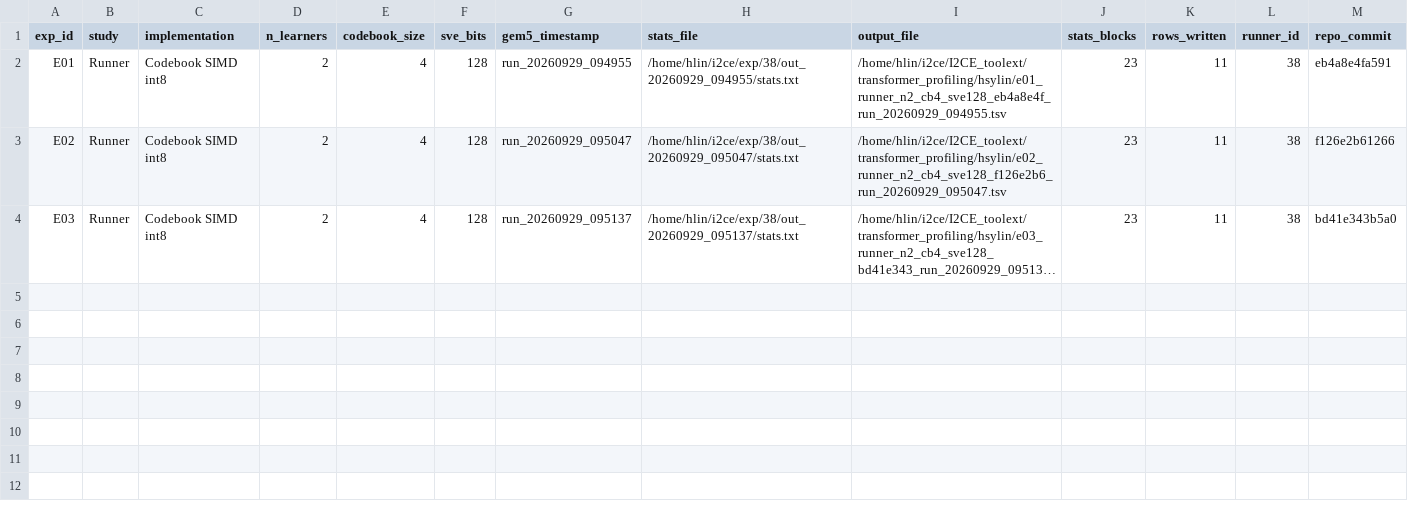
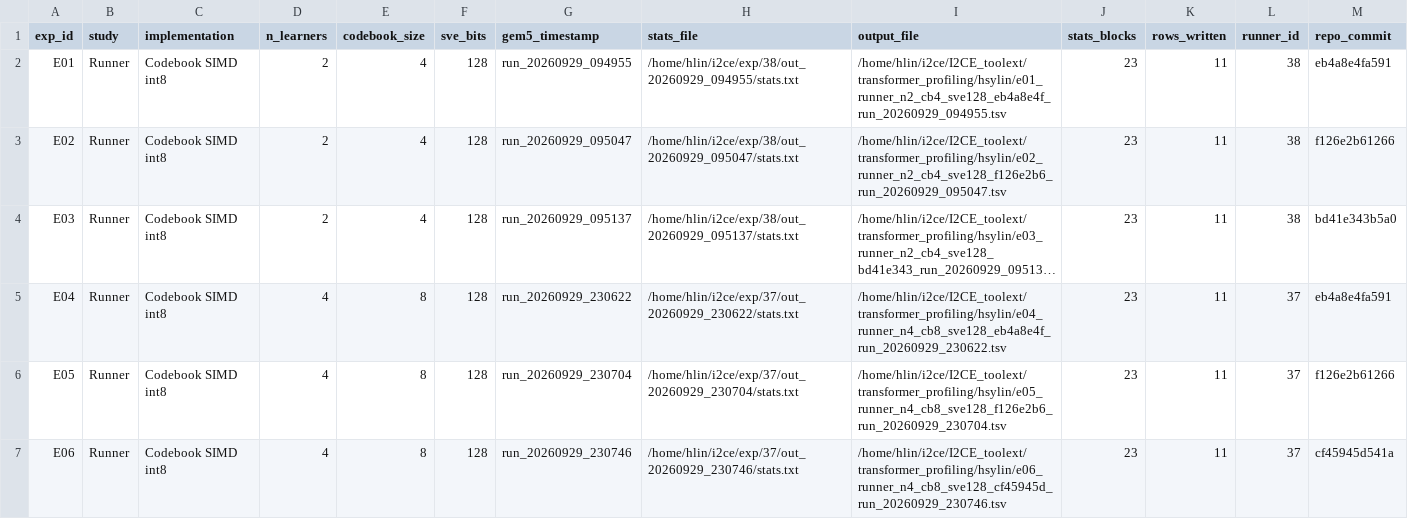
Before and after one commit to hsylin/I2CE_tranformers, a TSV file: transformer_profiling/hsylin/manifest.tsv, drawn as a sheet; only a part is shown; long unchanged cells end in …; rows hold the shown columns only; the diff names each change by its address in the sheet, - before the commit and + after, or states it on an @@ line.

Commit message:
chore(profiling): three-point int8 A/B at 4 learners, CB=8
Same baseline -> PR #14 -> PR #15 sequence as hsylin/E01-E03, at the larger
configuration: 4 interleaved learners and an 8-entry codebook, so the staged
int32 activation panel for QKV is 2.00 MiB against a 1 MiB L2 instead of the
1.00 MiB it was at 2 learners.

  E04  eb4a8e4f  baseline          30.5719 G cycles
  E05  f126e2b6  + PR #14          18.4912 G cycles   1.65x
  E06  cf45945d  + PR #14 + #15    17.6768 G cycles   1.73x

Checkpoint, workload, binary flags and profiling boundaries are fixed across
the three runs; the binaries have distinct SHA-256.

```diff
--- a/transformer_profiling/hsylin/manifest.tsv
+++ b/transformer_profiling/hsylin/manifest.tsv
+row 5: E04 | Runner | Codebook SIMD int8 | 4 | 8 | 128 | run_20260929_230622 | /home/hlin/i2ce/exp/37/out_20260929_230622/stats.txt | /home/hlin/i2ce/I2CE_toolext/transformer_profiling/hsylin/e04_runner_n4_cb8_sve128_eb4a8e4f_run_20260929_230622.tsv | 23 | 11 | 37 | eb4a8e4fa591
+row 6: E05 | Runner | Codebook SIMD int8 | 4 | 8 | 128 | run_20260929_230704 | /home/hlin/i2ce/exp/37/out_20260929_230704/stats.txt | /home/hlin/i2ce/I2CE_toolext/transformer_profiling/hsylin/e05_runner_n4_cb8_sve128_f126e2b6_run_20260929_230704.tsv | 23 | 11 | 37 | f126e2b61266
+row 7: E06 | Runner | Codebook SIMD int8 | 4 | 8 | 128 | run_20260929_230746 | /home/hlin/i2ce/exp/37/out_20260929_230746/stats.txt | /home/hlin/i2ce/I2CE_toolext/transformer_profiling/hsylin/e06_runner_n4_cb8_sve128_cf45945d_run_20260929_230746.tsv | 23 | 11 | 37 | cf45945d541a
```
Also changed, not shown: 4 other files.
